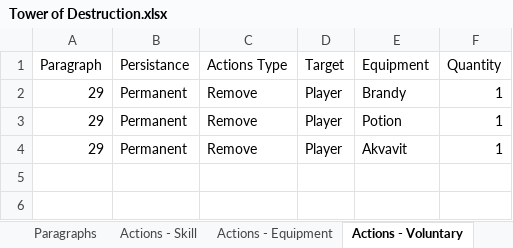
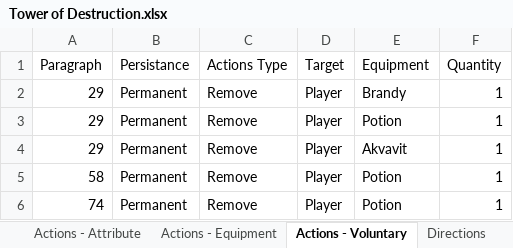
Before and after one commit to FeatheredFiend/cyoa, an Excel workbook: Tower of Destruction.xlsx, sheet Actions - Voluntary, drawn as a sheet; values as stored, in another font and other column widths than the file's, no borders; the diff names each change by its address in the sheet, - before the commit and + after, or states it on an @@ line.

```diff
--- a/Tower of Destruction.xlsx (sheet Actions - Voluntary)
+++ b/Tower of Destruction.xlsx (sheet Actions - Voluntary)
-sheet tab: Actions - Skill
+sheet tab: Actions - Attribute
+row 5: 58 | Permanent | Remove | Player | Potion | 1
+row 6: 74 | Permanent | Remove | Player | Potion | 1
```
Also changed, not shown: sheet Directions, sheet Paragraphs, sheet Actions - Attribute, sheet Actions - Equipment, sheet Enemy.
